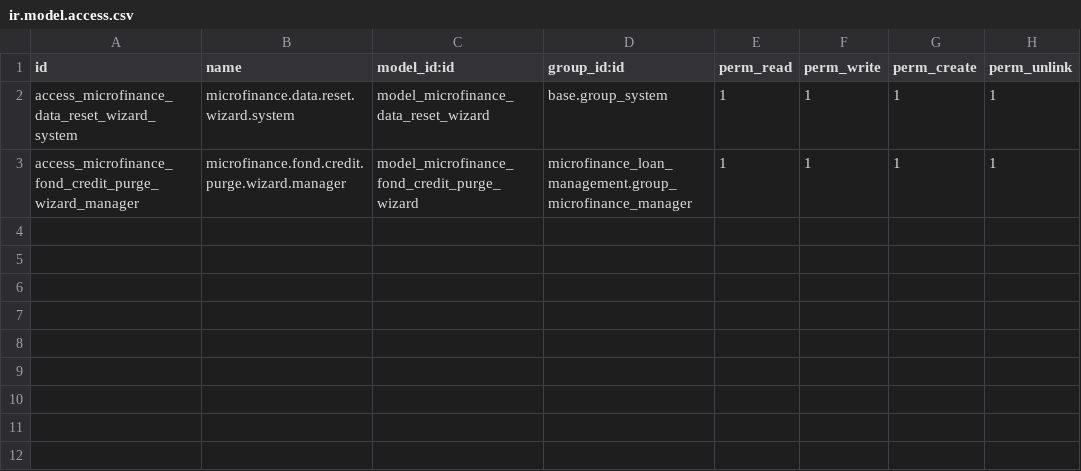
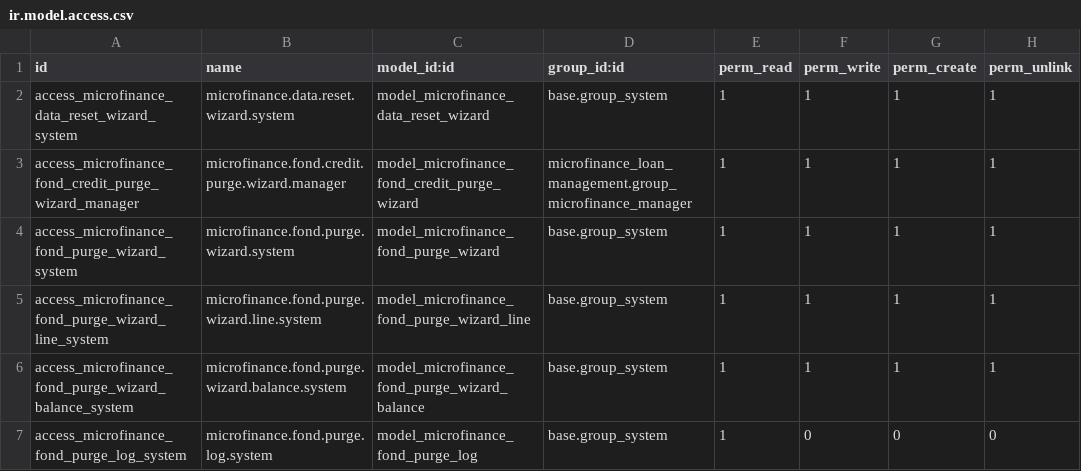
Before and after one commit to jeranut/imf, a CSV file: microfinance_data_reset_wizard/security/ir.model.access.csv, drawn as a sheet.

```diff
--- a/microfinance_data_reset_wizard/security/ir.model.access.csv
+++ b/microfinance_data_reset_wizard/security/ir.model.access.csv
@@ -3 +3,5 @@ access_microfinance_data_reset_wizard_system,microfinance.data.reset.wizard.syst
 access_microfinance_fond_credit_purge_wizard_manager,microfinance.fond.credit.purge.wizard.manager,model_microfinance_fond_credit_purge_wizard,microfinance_loan_management.group_microfinance_manager,1,1,1,1
+access_microfinance_fond_purge_wizard_system,microfinance.fond.purge.wizard.system,model_microfinance_fond_purge_wizard,base.group_system,1,1,1,1
+access_microfinance_fond_purge_wizard_line_system,microfinance.fond.purge.wizard.line.system,model_microfinance_fond_purge_wizard_line,base.group_system,1,1,1,1
+access_microfinance_fond_purge_wizard_balance_system,microfinance.fond.purge.wizard.balance.system,model_microfinance_fond_purge_wizard_balance,base.group_system,1,1,1,1
+access_microfinance_fond_purge_log_system,microfinance.fond.purge.log.system,model_microfinance_fond_purge_log,base.group_system,1,0,0,0
```
Also changed, not shown: 1 other file.
